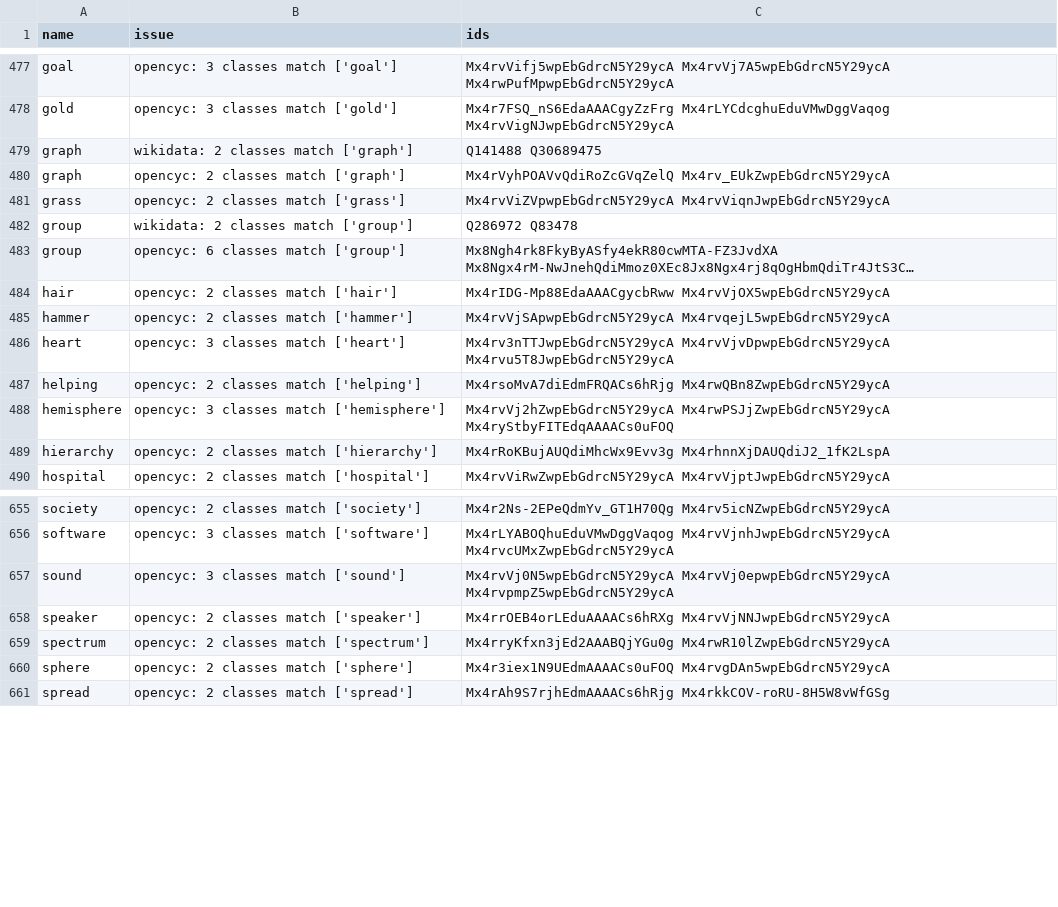
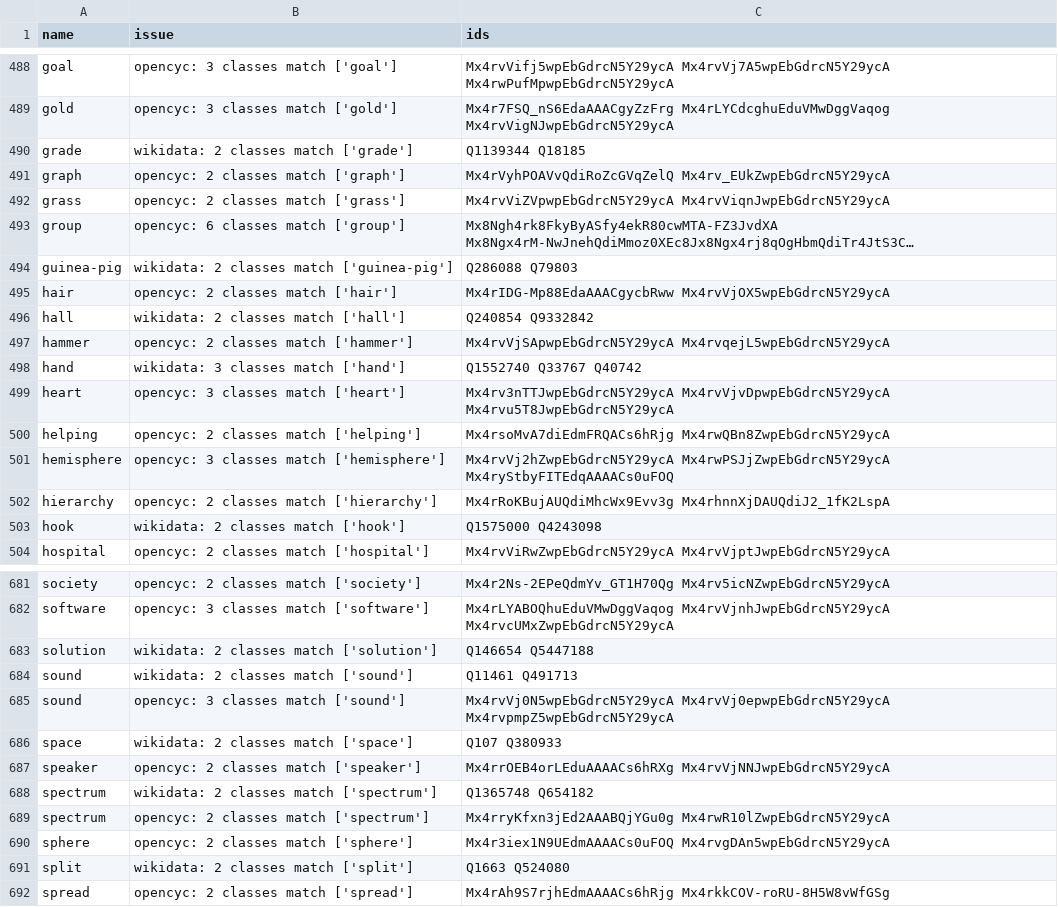
Before and after one commit to petfold/ontodag-core, a TSV file: align/queue-align.tsv, drawn as a sheet; only a part is shown, gaps mark what is left out; long unchanged cells end in …; removed rows and columns are numbered as before the commit, all else as after; the diff covers the shown part only; the diff names each change by its address in the sheet, - before the commit and + after, or states it on an @@ line.

Commit message:
core with Wikidata as a witness (2,085 of 2,930 concepts aligned by synset id): 13 concepts newly placed, 72 gain a parent, 2 published edges contradicted and queued; government-cabinet named

```diff
--- a/align/queue-align.tsv
+++ b/align/queue-align.tsv
-row 479: graph | wikidata: 2 classes match ['graph'] | Q141488 Q30689475
+row 490: grade | wikidata: 2 classes match ['grade'] | Q1139344 Q18185
-row 482: group | wikidata: 2 classes match ['group'] | Q286972 Q83478
+row 494: guinea-pig | wikidata: 2 classes match ['guinea-pig'] | Q286088 Q79803
+row 496: hall | wikidata: 2 classes match ['hall'] | Q240854 Q9332842
+row 498: hand | wikidata: 3 classes match ['hand'] | Q1552740 Q33767 Q40742
+row 503: hook | wikidata: 2 classes match ['hook'] | Q1575000 Q4243098
+row 683: solution | wikidata: 2 classes match ['solution'] | Q146654 Q5447188
+row 684: sound | wikidata: 2 classes match ['sound'] | Q11461 Q491713
+row 686: space | wikidata: 2 classes match ['space'] | Q107 Q380933
+row 688: spectrum | wikidata: 2 classes match ['spectrum'] | Q1365748 Q654182
+row 691: split | wikidata: 2 classes match ['split'] | Q1663 Q524080
```
Also changed, not shown: 39 added rows, 9 removed rows and 6 edited cells elsewhere in this file, align/names.tsv, views/wordnet.tsv, 11 other files.
